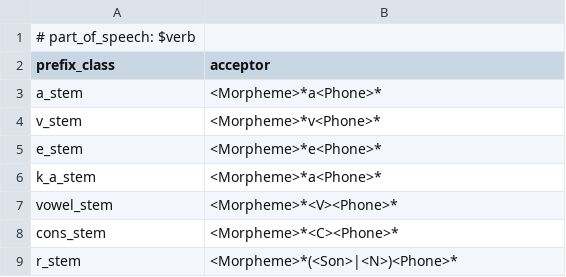
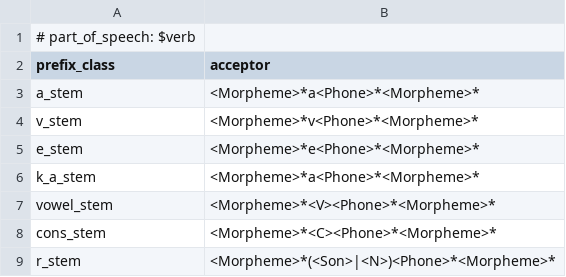
Before and after one commit to CharlieMcVicker/parC-macros, a CSV file: min-min-insertion-config/feature_acceptors/prefix_class.csv, drawn as a sheet.

```diff
--- a/min-min-insertion-config/feature_acceptors/prefix_class.csv
+++ b/min-min-insertion-config/feature_acceptors/prefix_class.csv
@@ -2,8 +2,8 @@
 prefix_class,acceptor
-a_stem,<Morpheme>*a<Phone>*
-v_stem,<Morpheme>*v<Phone>*
-e_stem,<Morpheme>*e<Phone>*
-k_a_stem,<Morpheme>*a<Phone>*
-vowel_stem,<Morpheme>*<V><Phone>*
-cons_stem,<Morpheme>*<C><Phone>*
-r_stem,<Morpheme>*(<Son>|<N>)<Phone>*
+a_stem,<Morpheme>*a<Phone>*<Morpheme>*
+v_stem,<Morpheme>*v<Phone>*<Morpheme>*
+e_stem,<Morpheme>*e<Phone>*<Morpheme>*
+k_a_stem,<Morpheme>*a<Phone>*<Morpheme>*
+vowel_stem,<Morpheme>*<V><Phone>*<Morpheme>*
+cons_stem,<Morpheme>*<C><Phone>*<Morpheme>*
+r_stem,<Morpheme>*(<Son>|<N>)<Phone>*<Morpheme>*
```
Also changed, not shown: 11 other files.
